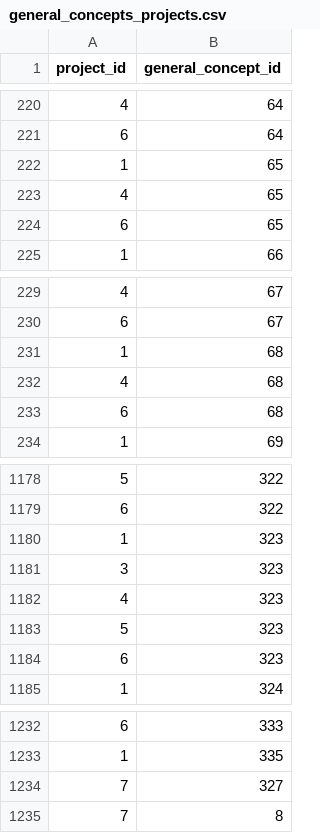
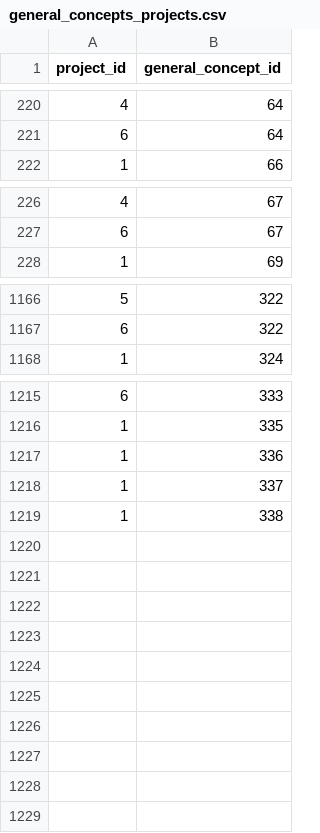
Before and after one commit to indicate-eu/data-dictionary, a CSV file: inst/extdata/data_dictionary/general_concepts_projects.csv, drawn as a sheet; only a part is shown, gaps mark what is left out; the diff covers the shown part only.

```diff
--- a/inst/extdata/data_dictionary/general_concepts_projects.csv
+++ b/inst/extdata/data_dictionary/general_concepts_projects.csv
@@ -221,5 +221,2 @@
 6,64
-1,65
-4,65
-6,65
 1,66
@@ -230,5 +227,2 @@
 6,67
-1,68
-4,68
-6,68
 1,69
@@ -1179,7 +1167,2 @@
 6,322
-1,323
-3,323
-4,323
-5,323
-6,323
 1,324
@@ -1233,3 +1216,4 @@
 1,335
-7,327
-7,8
+1,336
+1,337
+1,338
```
Also changed, not shown: 6 removed rows elsewhere in this file, inst/extdata/data_dictionary/custom_concepts.csv, inst/extdata/data_dictionary/general_concepts_stats.csv, 4 other files.
